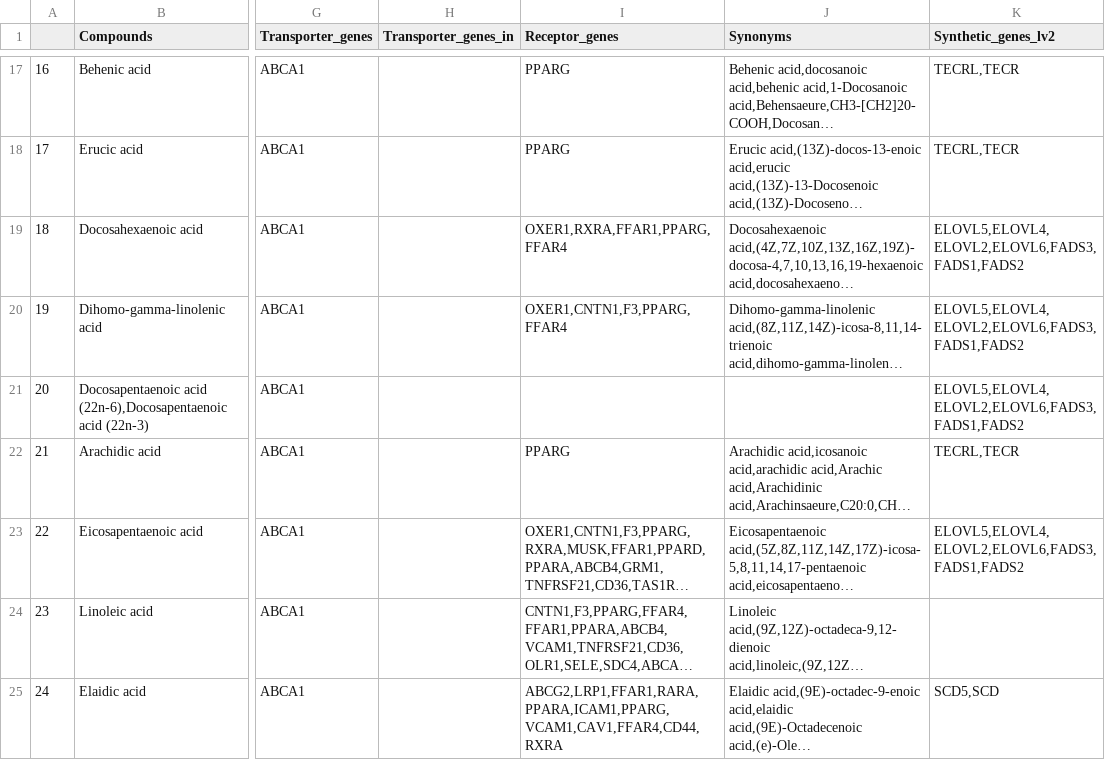
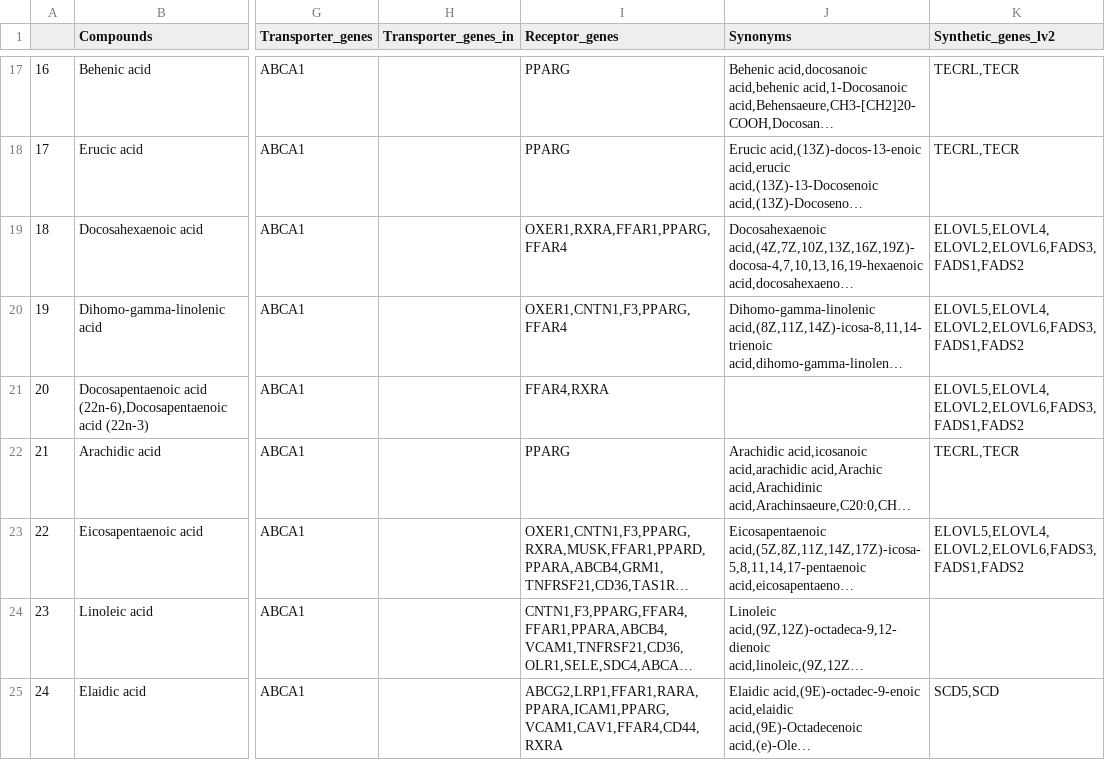
Before and after one commit to jinyangye119/MetaLigand, a CSV file: inst/extdata/LR_data_human.csv, drawn as a sheet; only a part is shown, gaps mark what is left out; long unchanged cells end in …; the diff covers the shown part only; the diff names each change by its address in the sheet, - before the commit and + after, or states it on an @@ line.

```diff
--- a/inst/extdata/LR_data_human.csv
+++ b/inst/extdata/LR_data_human.csv
-I21 (Receptor_genes): (empty)
+I21 (Receptor_genes): FFAR4,RXRA
```
Also changed, not shown: 9 edited cells elsewhere in this file, inst/extdata/LR_data_mouse.csv, inst/extdata/LR_data_zebrafish.csv, 10 other files.
